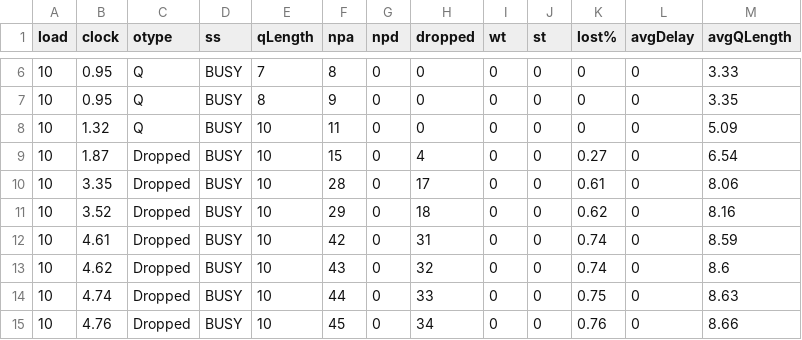
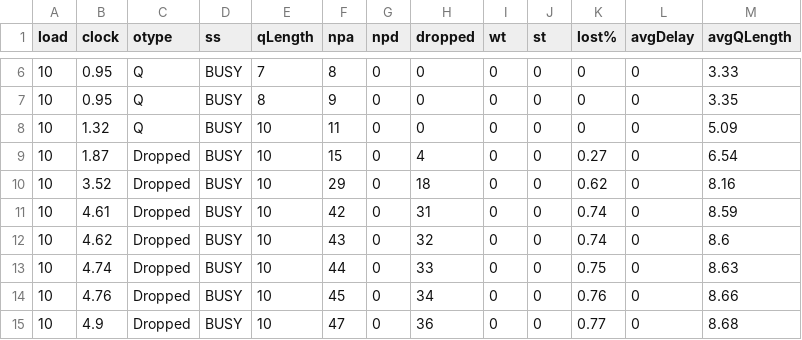
Before and after one commit to myakhlaqi/Queueing_simulation_MM1, a CSV file: logs/out-1.csv, drawn as a sheet; only a part is shown, gaps mark what is left out; the shorter side is filled out with more unchanged rows; the diff names each change by its address in the sheet, - before the commit and + after, or states it on an @@ line.

Commit message:
Update out-1.csv

```diff
--- a/logs/out-1.csv
+++ b/logs/out-1.csv
-row 10: 10 | 3.35 | Dropped | BUSY | 10 | 28 | 0 | 17 | 0 | 0 | 0.61 | 0 | 8.06
```
